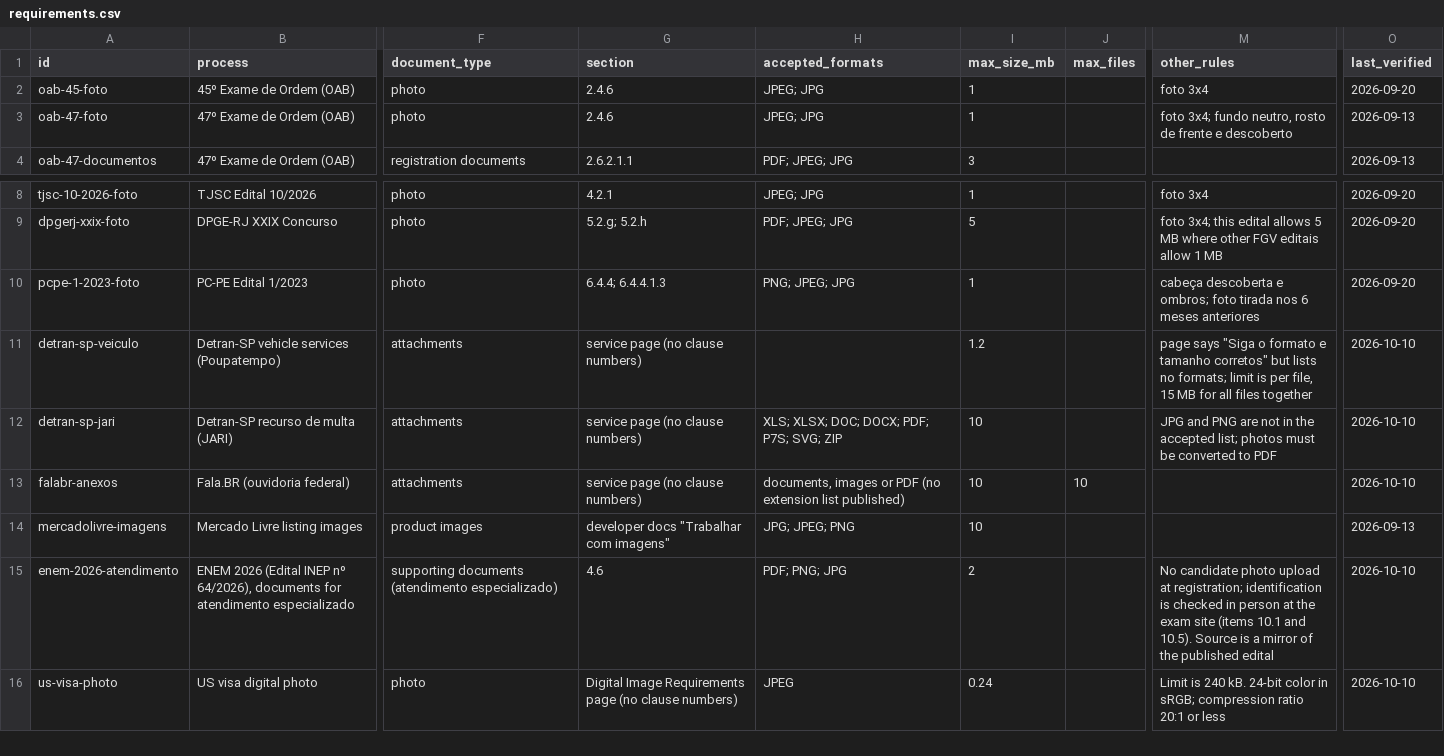
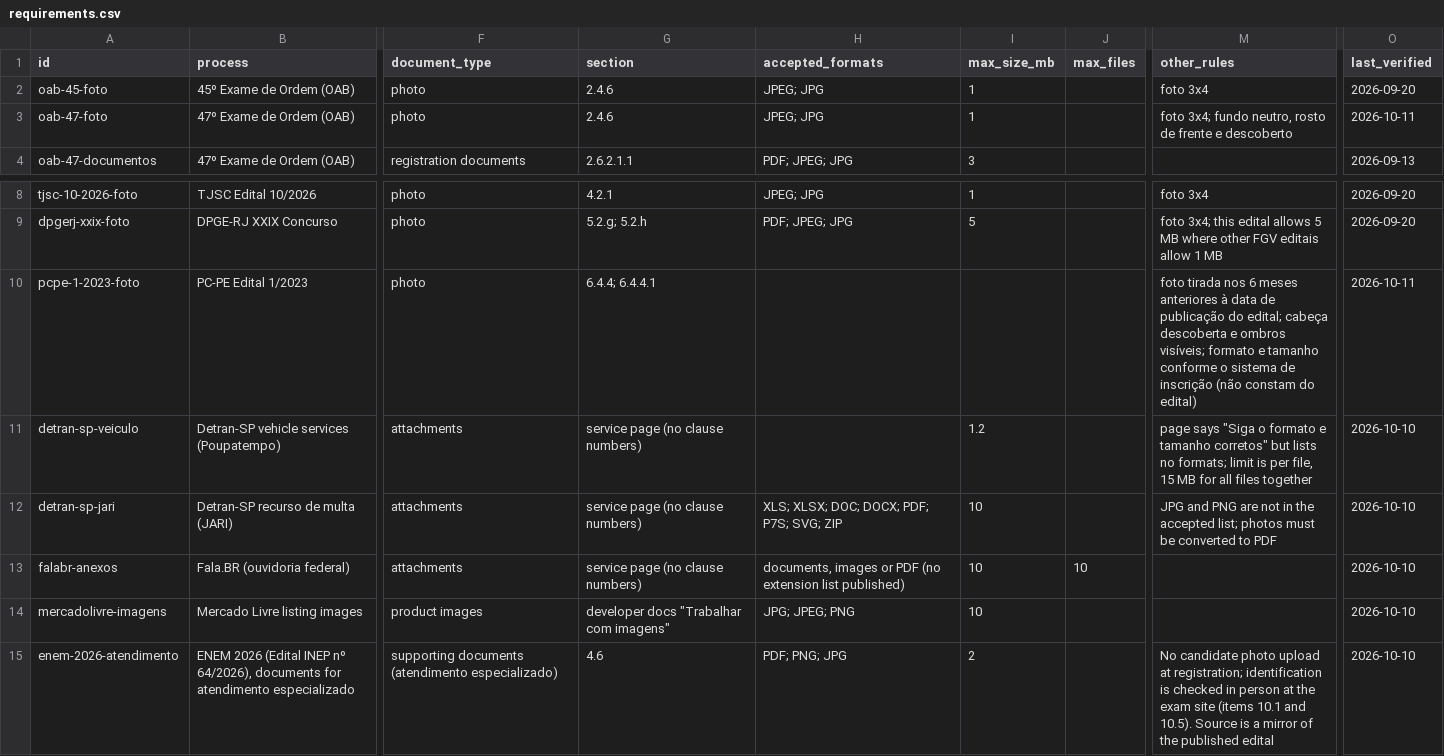
Before and after one commit to PixMidas/exam-photo-requirements, a CSV file: requirements.csv, drawn as a sheet; only a part is shown, gaps mark what is left out; the shorter side is filled out with more unchanged rows; the diff names each change by its address in the sheet, - before the commit and + after, or states it on an @@ line.

Commit message:
Data: PC-PE 1/2023 edital states no photo format or size; refresh last_verified dates

```diff
--- a/requirements.csv
+++ b/requirements.csv
-O3 (last_verified): 2026-09-13
+O3 (last_verified): 2026-10-11
-G10 (section): 6.4.4; 6.4.4.1.3
+G10 (section): 6.4.4; 6.4.4.1
-H10 (accepted_formats): PNG; JPEG; JPG
+H10 (accepted_formats): (empty)
-I10 (max_size_mb): 1
+I10 (max_size_mb): (empty)
-M10 (other_rules): cabeça descoberta e ombros; foto tirada nos 6 meses anteriores
+M10 (other_rules): foto tirada nos 6 meses anteriores à data de publicação do edital; cabeça descoberta e ombros visíveis; formato e tamanho conforme o sistema de inscrição (não constam do edital)
-O10 (last_verified): 2026-09-20
+O10 (last_verified): 2026-10-11
-O14 (last_verified): 2026-09-13
+O14 (last_verified): 2026-10-10
```
